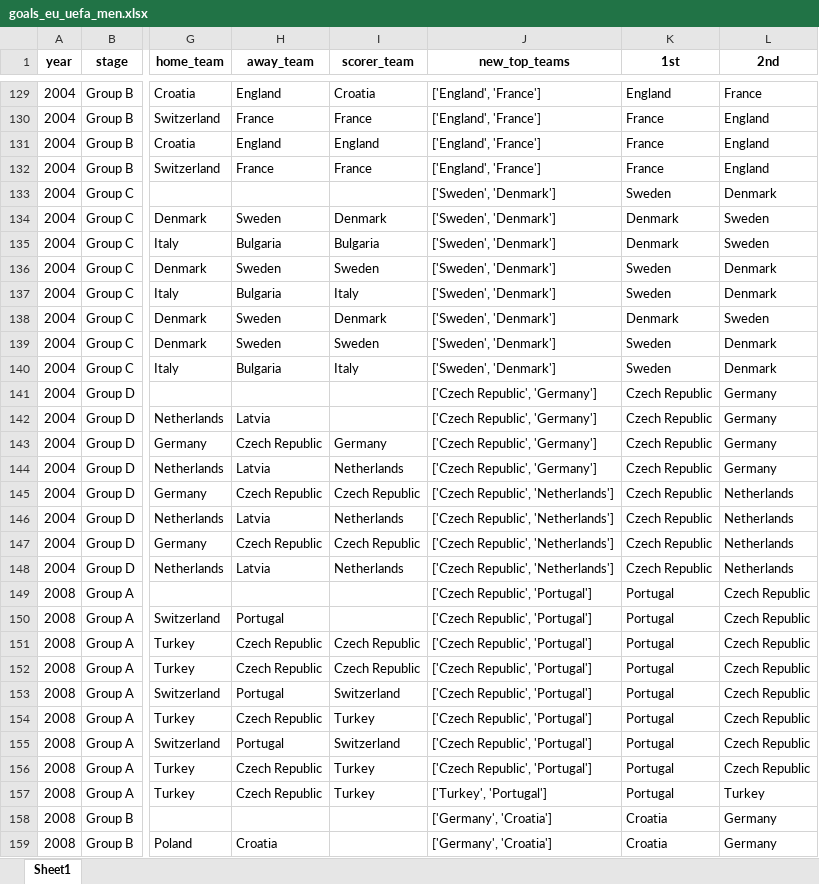
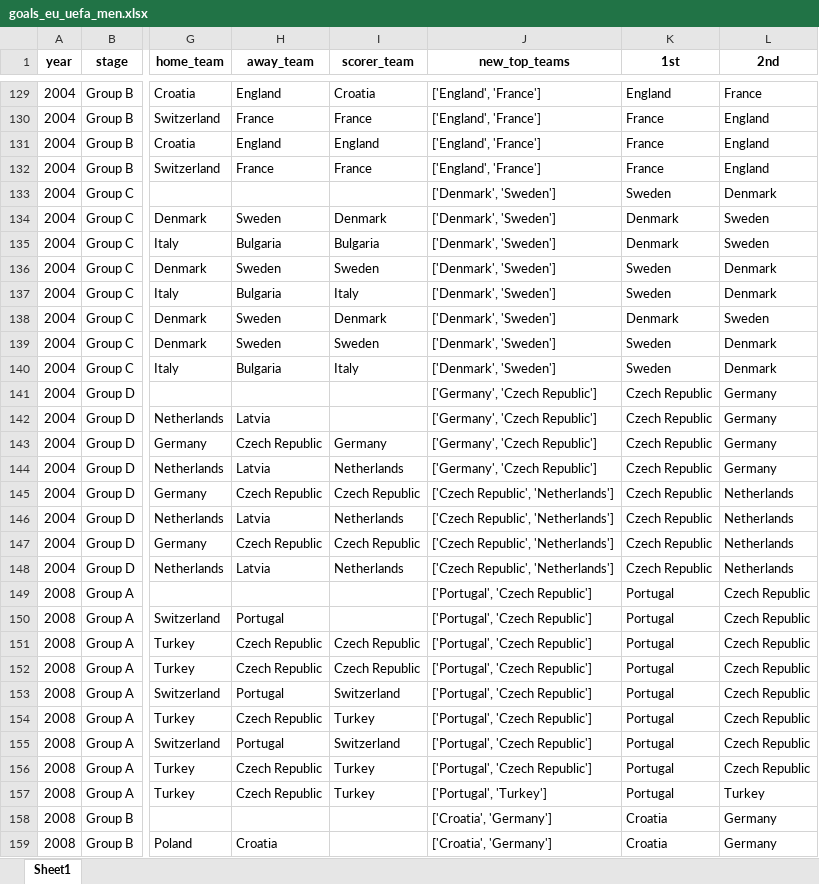
Before and after one commit to AEGDDI/tiebreak_wc, an Excel workbook: data/out/wiki/men/uefa/eu/goals_eu_uefa_men.xlsx, sheet Sheet1, drawn as a sheet; only a part is shown, gaps mark what is left out; values as stored, in another font and other column widths than the file's, no borders; the diff covers the shown part only; the diff names each change by its address in the sheet, - before the commit and + after, or states it on an @@ line.

```diff
--- a/data/out/wiki/men/uefa/eu/goals_eu_uefa_men.xlsx (sheet Sheet1)
+++ b/data/out/wiki/men/uefa/eu/goals_eu_uefa_men.xlsx (sheet Sheet1)
-J133:J140 (new_top_teams): ['Sweden', 'Denmark']
+J133:J140 (new_top_teams): ['Denmark', 'Sweden']
-J141:J144 (new_top_teams): ['Czech Republic', 'Germany']
+J141:J144 (new_top_teams): ['Germany', 'Czech Republic']
-J149:J156 (new_top_teams): ['Czech Republic', 'Portugal']
+J149:J156 (new_top_teams): ['Portugal', 'Czech Republic']
-J157 (new_top_teams): ['Turkey', 'Portugal']
+J157 (new_top_teams): ['Portugal', 'Turkey']
-J158:J159 (new_top_teams): ['Germany', 'Croatia']
+J158:J159 (new_top_teams): ['Croatia', 'Germany']
```
Also changed, not shown: 239 edited cells elsewhere in this sheet, data/out/wiki/men/uefa/eu/active_suspense_eu.xlsx, data/out/wiki/men/uefa/eu/active_suspense_results_eu.xlsx, 6 other files.
